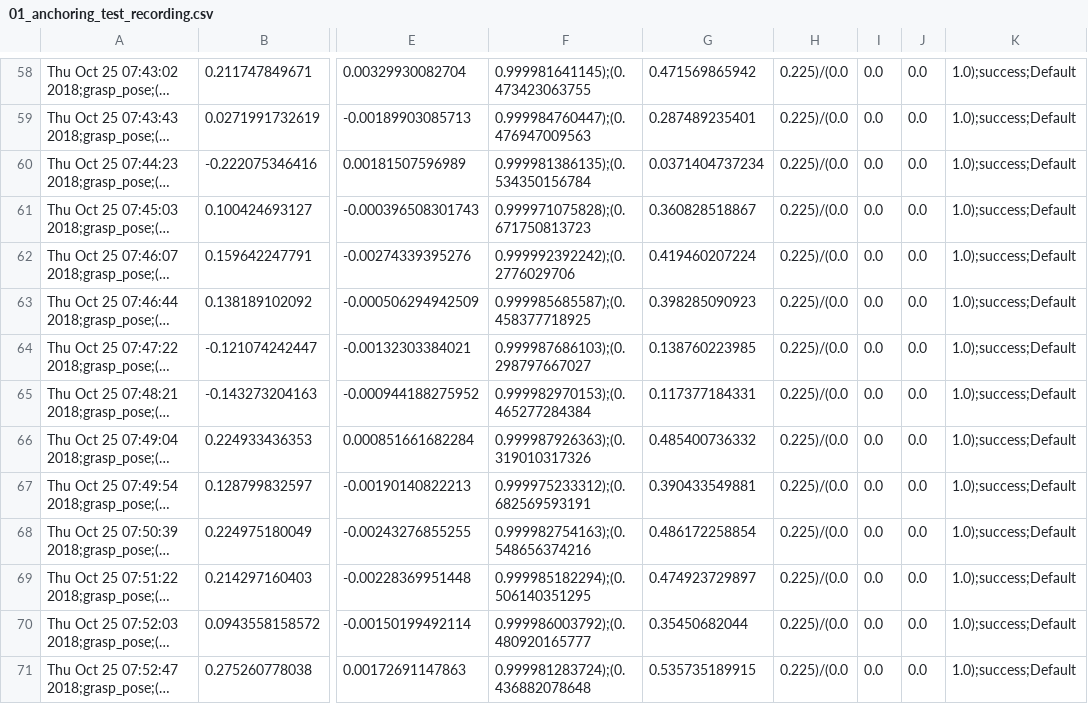
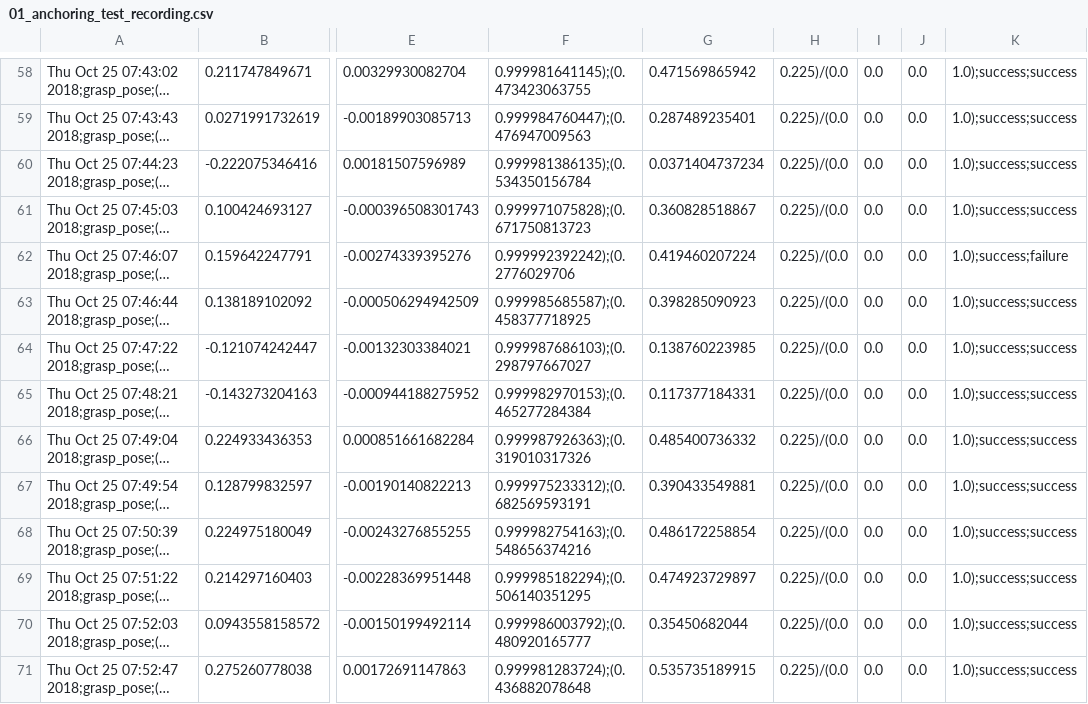
Before and after one commit to juliangaal/jaco_manipulation_test, a CSV file: post/results/anchoring_edge_case/final/01/01_anchoring_test_recording.csv, drawn as a sheet; only a part is shown, gaps mark what is left out; long unchanged cells end in …; the diff covers the shown part only; the diff names each change by its address in the sheet, - before the commit and + after, or states it on an @@ line.

```diff
--- a/post/results/anchoring_edge_case/final/01/01_anchoring_test_recording.csv
+++ b/post/results/anchoring_edge_case/final/01/01_anchoring_test_recording.csv
-K58:K61: 1.0);success;Default
+K58:K61: 1.0);success;success
-K62: 1.0);success;Default
+K62: 1.0);success;failure
-K63:K71: 1.0);success;Default
+K63:K71: 1.0);success;success
```
Also changed, not shown: 86 edited cells elsewhere in this file, 1 other file.
